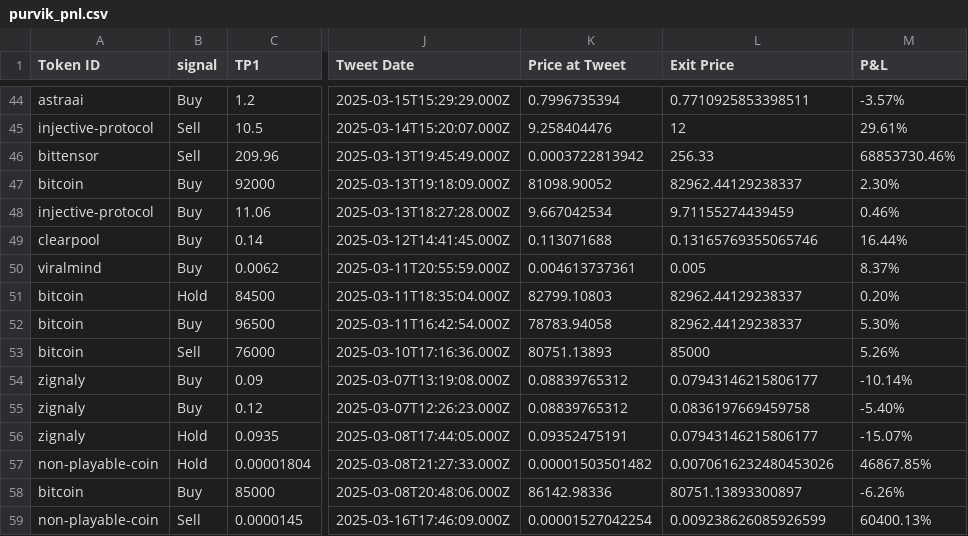
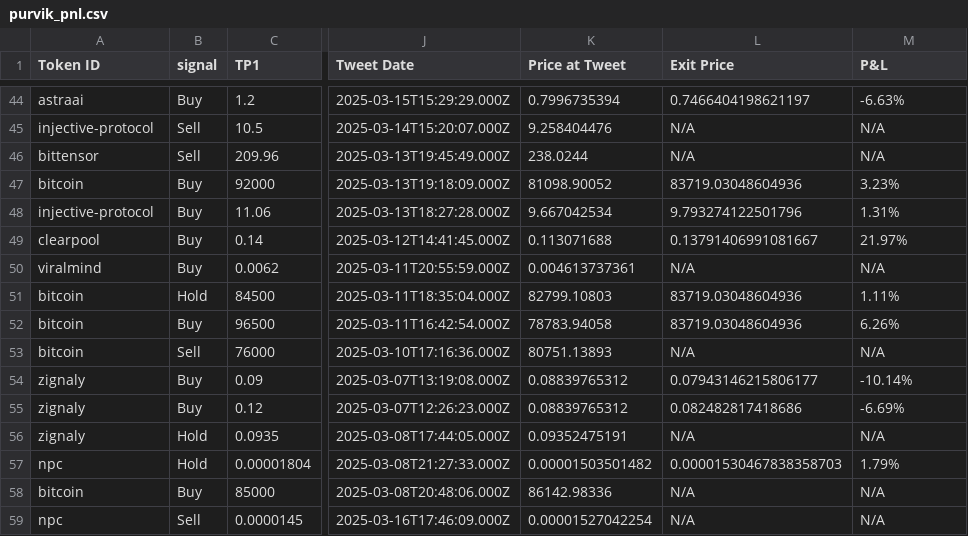
Before and after one commit to Maxxit-ai/Telegram-Message-Service, a CSV file: purvik_pnl.csv, drawn as a sheet; only a part is shown, gaps mark what is left out; the diff covers the shown part only; the diff names each change by its address in the sheet, - before the commit and + after, or states it on an @@ line.

```diff
--- a/purvik_pnl.csv
+++ b/purvik_pnl.csv
-L44 (Exit Price): 0.7710925853398511
+L44 (Exit Price): 0.7466404198621197
-M44 (P&L): -3.57%
+M44 (P&L): -6.63%
-L45 (Exit Price): 12
+L45 (Exit Price): N/A
-M45 (P&L): 29.61%
+M45 (P&L): N/A
-K46 (Price at Tweet): 0.0003722813942
+K46 (Price at Tweet): 238.0244
-L46 (Exit Price): 256.33
+L46 (Exit Price): N/A
-M46 (P&L): 68853730.46%
+M46 (P&L): N/A
-L47 (Exit Price): 82962.44129238337
+L47 (Exit Price): 83719.03048604936
-M47 (P&L): 2.30%
+M47 (P&L): 3.23%
-L48 (Exit Price): 9.71155274439459
+L48 (Exit Price): 9.793274122501796
-M48 (P&L): 0.46%
+M48 (P&L): 1.31%
-L49 (Exit Price): 0.13165769355065746
+L49 (Exit Price): 0.13791406991081667
-M49 (P&L): 16.44%
+M49 (P&L): 21.97%
-L50 (Exit Price): 0.005
+L50 (Exit Price): N/A
-M50 (P&L): 8.37%
+M50 (P&L): N/A
-L51:L52 (Exit Price): 82962.44129238337
+L51:L52 (Exit Price): 83719.03048604936
-M51 (P&L): 0.20%
+M51 (P&L): 1.11%
-M52 (P&L): 5.30%
+M52 (P&L): 6.26%
-L53 (Exit Price): 85000
+L53 (Exit Price): N/A
-M53 (P&L): 5.26%
+M53 (P&L): N/A
-L55 (Exit Price): 0.0836197669459758
+L55 (Exit Price): 0.082482817418686
-M55 (P&L): -5.40%
+M55 (P&L): -6.69%
-L56 (Exit Price): 0.07943146215806177
+L56 (Exit Price): N/A
-M56 (P&L): -15.07%
+M56 (P&L): N/A
-A57 (Token ID): non-playable-coin
+A57 (Token ID): npc
-L57 (Exit Price): 0.0070616232480453026
+L57 (Exit Price): 0.00001530467838358703
-M57 (P&L): 46867.85%
+M57 (P&L): 1.79%
-L58 (Exit Price): 80751.13893300897
+L58 (Exit Price): N/A
-M58 (P&L): -6.26%
+M58 (P&L): N/A
-A59 (Token ID): non-playable-coin
+A59 (Token ID): npc
-L59 (Exit Price): 0.009238626085926599
+L59 (Exit Price): N/A
-M59 (P&L): 60400.13%
+M59 (P&L): N/A
```
Also changed, not shown: 155 edited cells elsewhere in this file, 2 other files.
